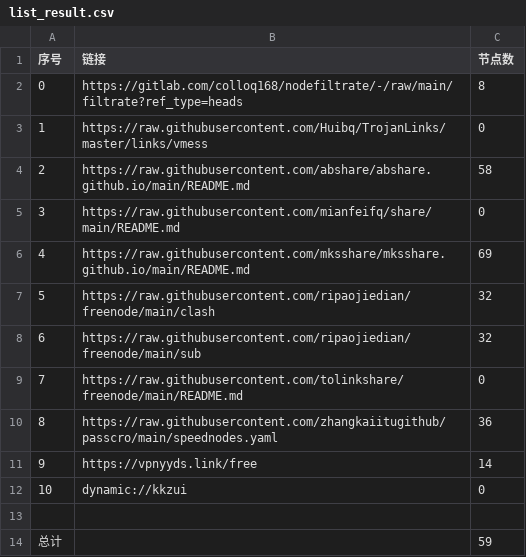
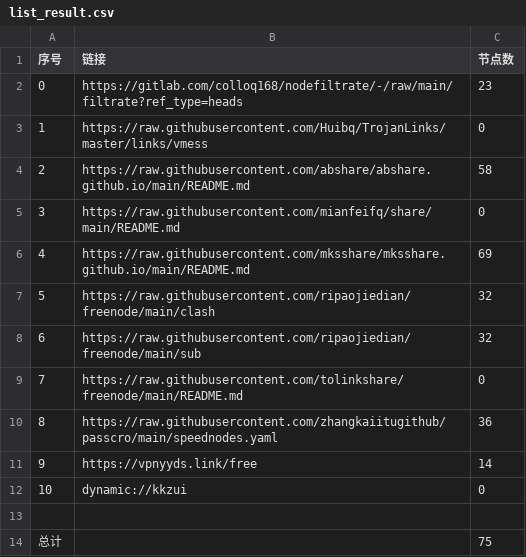
Before and after one commit to deionCube/NoMoreWalls, a CSV file: list_result.csv, drawn as a sheet.

```diff
--- a/list_result.csv
+++ b/list_result.csv
@@ -1,3 +1,3 @@
 序号,链接,节点数
-0,https://gitlab.com/colloq168/nodefiltrate/-/raw/main/filtrate?ref_type=heads,8
+0,https://gitlab.com/colloq168/nodefiltrate/-/raw/main/filtrate?ref_type=heads,23
 1,https://raw.githubusercontent.com/Huibq/TrojanLinks/master/links/vmess,0
@@ -13,2 +13,2 @@
 
-总计,,59
+总计,,75
```
Also changed, not shown: 19 other files.
